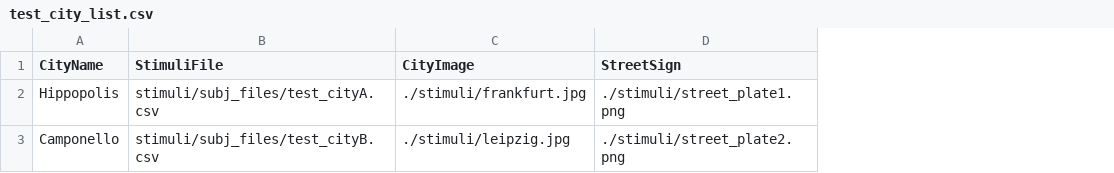
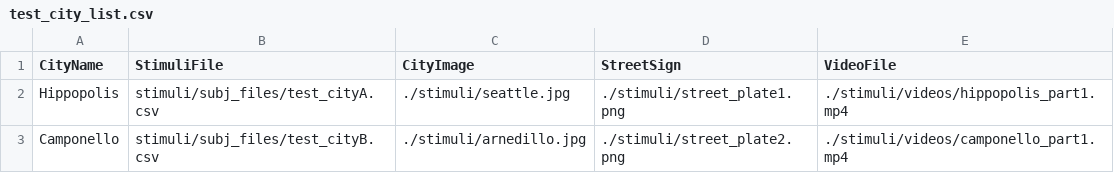
Before and after one commit to zs-nemecz/Hippopolis, a CSV file: stimuli/subj_files/test_city_list.csv, drawn as a sheet; the diff names each change by its address in the sheet, - before the commit and + after, or states it on an @@ line.

Commit message:
obj/scene category test. written test added. mouse resp.

```diff
--- a/stimuli/subj_files/test_city_list.csv
+++ b/stimuli/subj_files/test_city_list.csv
+column E (VideoFile), rows 2-3: ./stimuli/videos/hippopolis_part1.mp4 | ./stimuli/videos/camponello_part1.mp4
-C2 (CityImage): ./stimuli/frankfurt.jpg
+C2 (CityImage): ./stimuli/seattle.jpg
-C3 (CityImage): ./stimuli/leipzig.jpg
+C3 (CityImage): ./stimuli/arnedillo.jpg
```
Also changed, not shown: 6 other files.
